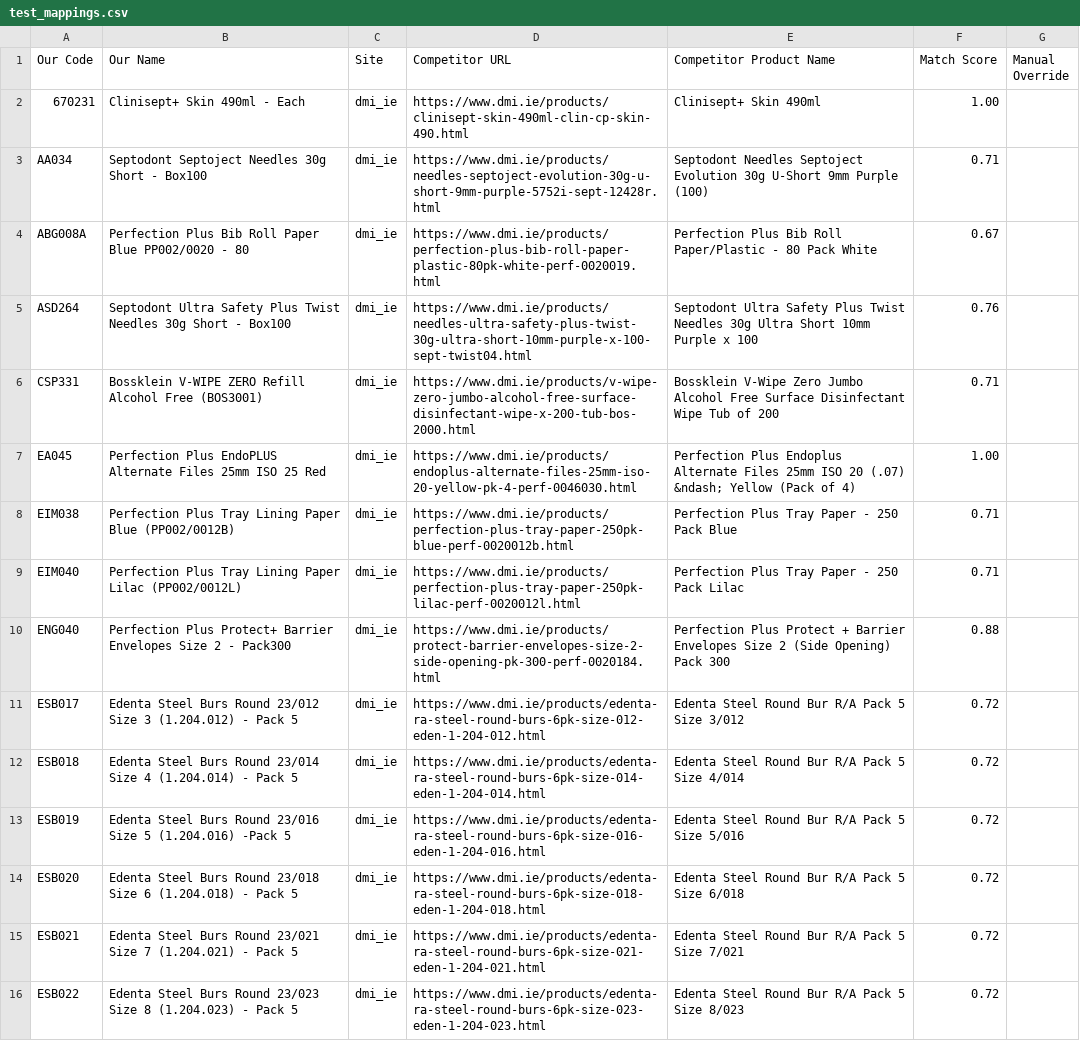
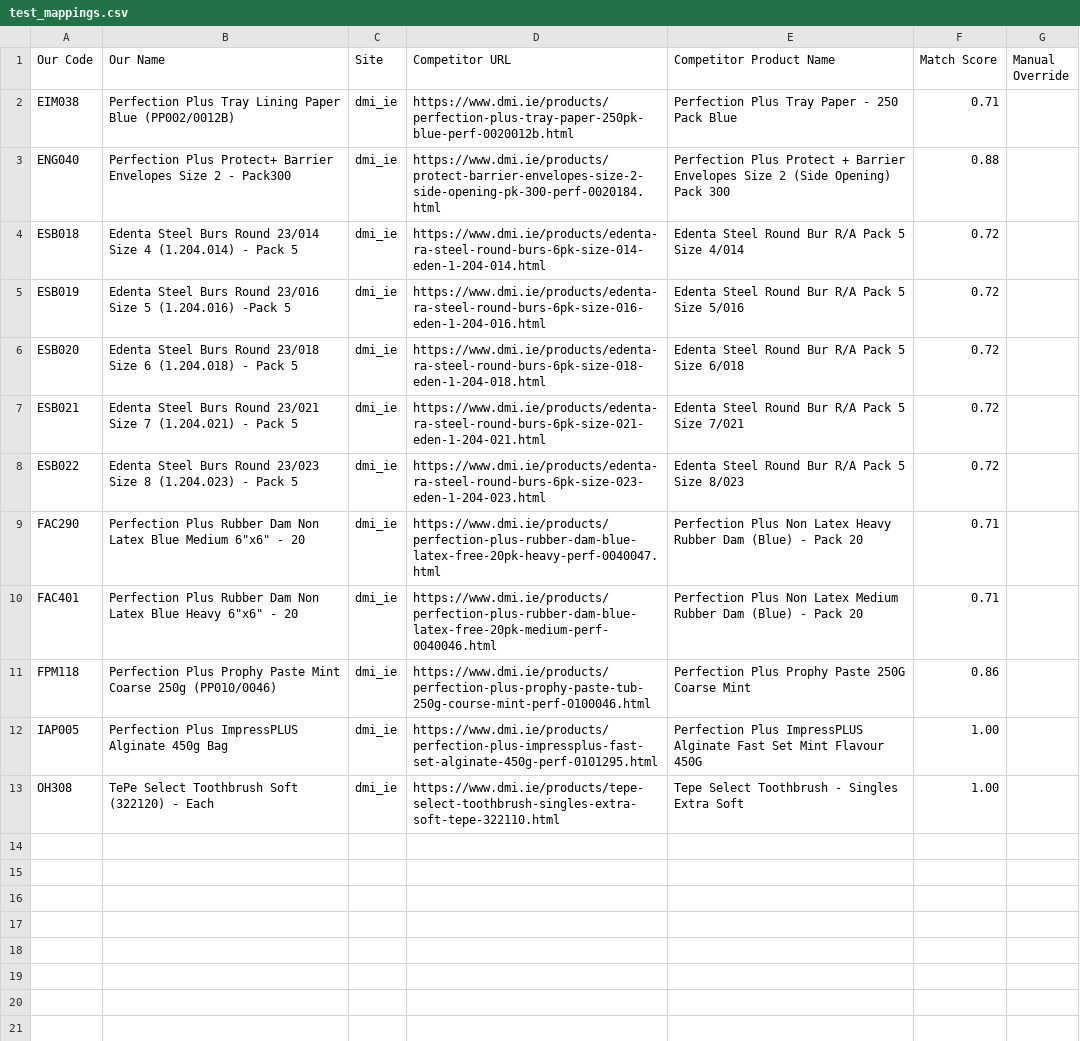
Before and after one commit to SAJ33L/Scrapper, a CSV file: test_mappings.csv, drawn as a sheet; only a part is shown; the shorter side is filled out with more unchanged rows; the diff covers the shown part only; the diff names each change by its address in the sheet, - before the commit and + after, or states it on an @@ line.

```diff
--- a/test_mappings.csv
+++ b/test_mappings.csv
-row 2: 670231 | Clinisept+ Skin 490ml - Each | dmi_ie | https://www.dmi.ie/products/clinisept-skin-490ml-clin-cp-skin-490.html | Clinisept+ Skin 490ml | 1.00
-row 3: AA034 | Septodont Septoject Needles 30g Short - Box100 | dmi_ie | https://www.dmi.ie/products/needles-septoject-evolution-30g-u-short-9mm-purple-5752i-sept-12428r.html | Septodont Needles Septoject Evolution 30g U-Short 9mm Purple (100) | 0.71
-row 4: ABG008A | Perfection Plus Bib Roll Paper Blue PP002/0020 - 80 | dmi_ie | https://www.dmi.ie/products/perfection-plus-bib-roll-paper-plastic-80pk-white-perf-0020019.html | Perfection Plus Bib Roll Paper/Plastic - 80 Pack White | 0.67
-row 5: ASD264 | Septodont Ultra Safety Plus Twist Needles 30g Short - Box100 | dmi_ie | https://www.dmi.ie/products/needles-ultra-safety-plus-twist-30g-ultra-short-10mm-purple-x-100-sept-twist04.html | Septodont Ultra Safety Plus Twist Needles 30g Ultra Short 10mm Purple x 100 | 0.76
-row 6: CSP331 | Bossklein V-WIPE ZERO Refill Alcohol Free (BOS3001) | dmi_ie | https://www.dmi.ie/products/v-wipe-zero-jumbo-alcohol-free-surface-disinfectant-wipe-x-200-tub-bos-2000.html | Bossklein V-Wipe Zero Jumbo Alcohol Free Surface Disinfectant Wipe Tub of 200 | 0.71
-row 7: EA045 | Perfection Plus EndoPLUS Alternate Files 25mm ISO 25 Red | dmi_ie | https://www.dmi.ie/products/endoplus-alternate-files-25mm-iso-20-yellow-pk-4-perf-0046030.html | Perfection Plus Endoplus Alternate Files 25mm ISO 20 (.07) &ndash; Yellow (Pack of 4) | 1.00
-row 9: EIM040 | Perfection Plus Tray Lining Paper Lilac (PP002/0012L) | dmi_ie | https://www.dmi.ie/products/perfection-plus-tray-paper-250pk-lilac-perf-0020012l.html | Perfection Plus Tray Paper - 250 Pack Lilac | 0.71
-row 11: ESB017 | Edenta Steel Burs Round 23/012 Size 3 (1.204.012) - Pack 5 | dmi_ie | https://www.dmi.ie/products/edenta-ra-steel-round-burs-6pk-size-012-eden-1-204-012.html | Edenta Steel Round Bur R/A Pack 5 Size 3/012 | 0.72
```
Also changed, not shown: 14 removed rows elsewhere in this file, 3 other files.
